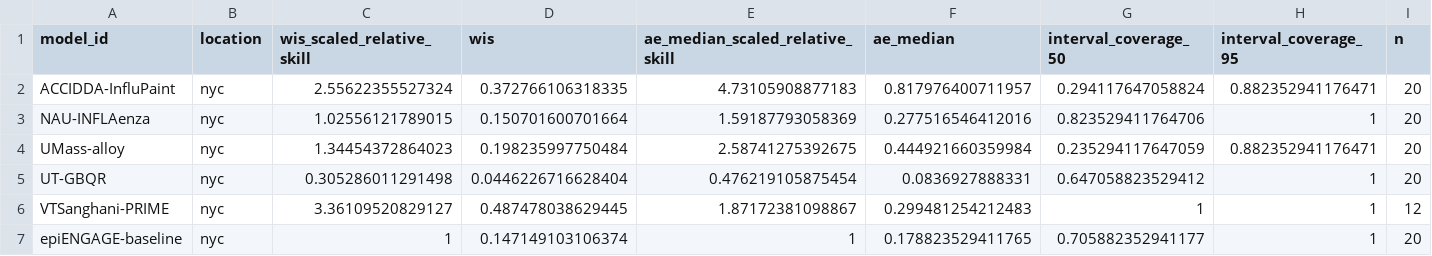
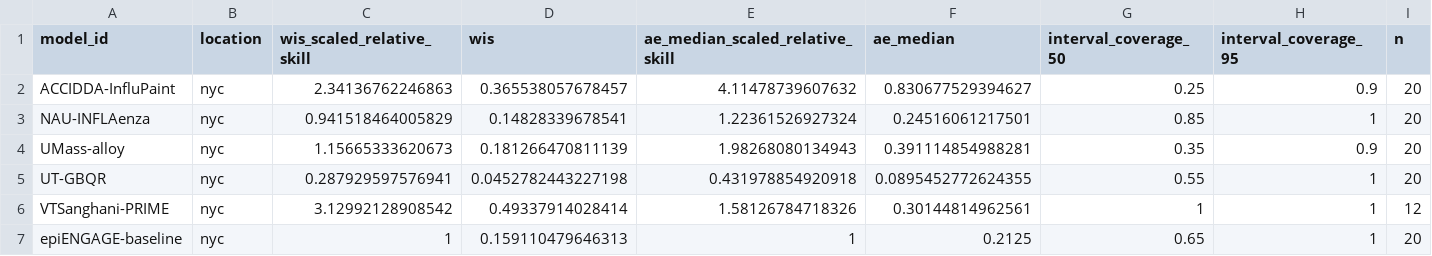
Before and after one commit to reichlab/metrocast-dashboard, a CSV file: scores/ILI ED visits pct/Last 4 weeks/location/scores.csv, drawn as a sheet; only a part is shown; the diff covers the shown part only.

```diff
--- a/scores/ILI ED visits pct/Last 4 weeks/location/scores.csv
+++ b/scores/ILI ED visits pct/Last 4 weeks/location/scores.csv
@@ -1,7 +1,7 @@
 "model_id","location","wis_scaled_relative_skill","wis","ae_median_scaled_relative_skill","ae_median","interval_coverage_50","interval_coverage_95","n"
-"ACCIDDA-InfluPaint","nyc",2.55622355527324,0.372766106318335,4.73105908877183,0.817976400711957,0.294117647058824,0.882352941176471,20
-"NAU-INFLAenza","nyc",1.02556121789015,0.150701600701664,1.59187793058369,0.277516546412016,0.823529411764706,1,20
-"UMass-alloy","nyc",1.34454372864023,0.198235997750484,2.58741275392675,0.444921660359984,0.235294117647059,0.882352941176471,20
-"UT-GBQR","nyc",0.305286011291498,0.0446226716628404,0.476219105875454,0.0836927888331,0.647058823529412,1,20
-"VTSanghani-PRIME","nyc",3.36109520829127,0.487478038629445,1.87172381098867,0.299481254212483,1,1,12
-"epiENGAGE-baseline","nyc",1,0.147149103106374,1,0.178823529411765,0.705882352941177,1,20
+"ACCIDDA-InfluPaint","nyc",2.34136762246863,0.365538057678457,4.11478739607632,0.830677529394627,0.25,0.9,20
+"NAU-INFLAenza","nyc",0.941518464005829,0.14828339678541,1.22361526927324,0.24516061217501,0.85,1,20
+"UMass-alloy","nyc",1.15665333620673,0.181266470811139,1.98268080134943,0.391114854988281,0.35,0.9,20
+"UT-GBQR","nyc",0.287929597576941,0.0452782443227198,0.431978854920918,0.0895452772624355,0.55,1,20
+"VTSanghani-PRIME","nyc",3.12992128908542,0.49337914028414,1.58126784718326,0.30144814962561,1,1,12
+"epiENGAGE-baseline","nyc",1,0.159110479646313,1,0.2125,0.65,1,20
```
Also changed, not shown: 15 edited cells elsewhere in this file, scores/Flu ED visits pct/Full season/target_end_date/scores.csv, scores/Flu ED visits pct/Last 4 weeks/target_end_date/scores.csv, 17 other files.
